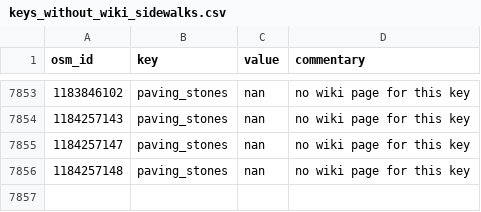
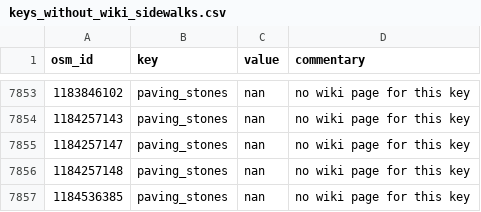
Before and after one commit to kauevestena/opensidewalkmap_beta, a CSV file: quality_check/tables/keys_without_wiki_sidewalks.csv, drawn as a sheet; only a part is shown, gaps mark what is left out; the diff names each change by its address in the sheet, - before the commit and + after, or states it on an @@ line.

```diff
--- a/quality_check/tables/keys_without_wiki_sidewalks.csv
+++ b/quality_check/tables/keys_without_wiki_sidewalks.csv
+row 7857: 1184536385 | paving_stones | nan | no wiki page for this key
```
Also changed, not shown: quality_check/tables/improper_keys_sidewalks.csv, quality_check/tables/uncanny_keys_sidewalks.csv, 15 other files.
